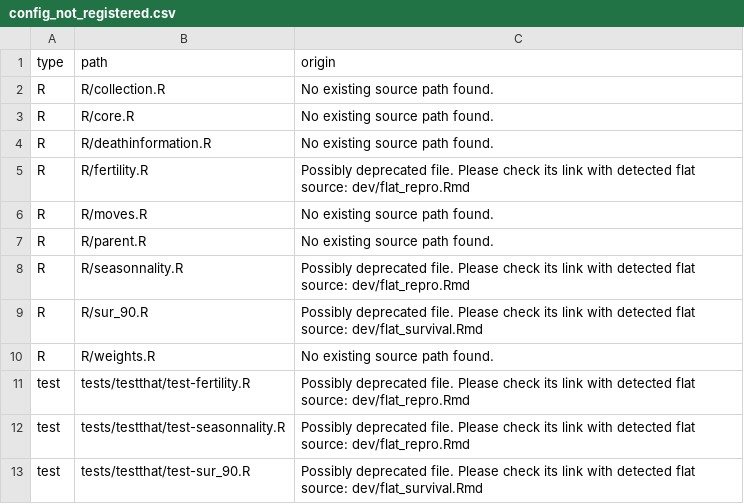
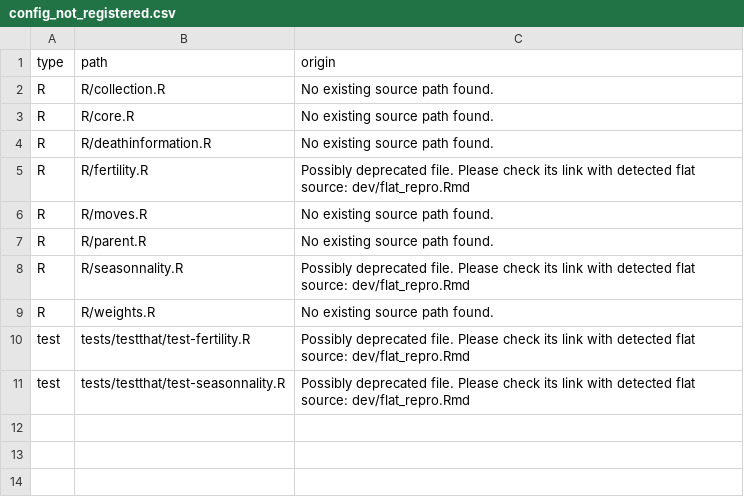
Before and after one commit to fplard/ISRverse, a CSV file: dev/config_not_registered.csv, drawn as a sheet.

```diff
--- a/dev/config_not_registered.csv
+++ b/dev/config_not_registered.csv
@@ -8,3 +8,2 @@
 "R","R/seasonnality.R","Possibly deprecated file. Please check its link with detected flat source: dev/flat_repro.Rmd"
-"R","R/sur_90.R","Possibly deprecated file. Please check its link with detected flat source: dev/flat_survival.Rmd"
 "R","R/weights.R","No existing source path found."
@@ -12,2 +11 @@
 "test","tests/testthat/test-seasonnality.R","Possibly deprecated file. Please check its link with detected flat source: dev/flat_repro.Rmd"
-"test","tests/testthat/test-sur_90.R","Possibly deprecated file. Please check its link with detected flat source: dev/flat_survival.Rmd"
```
Also changed, not shown: 24 other files.
